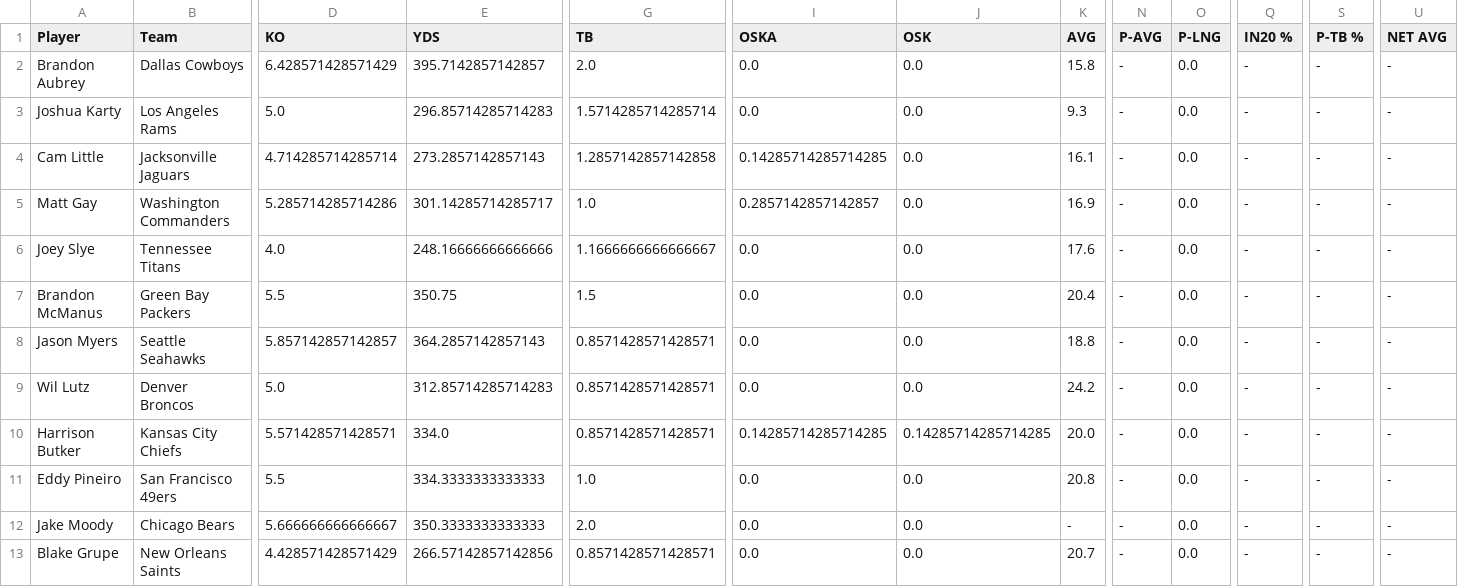
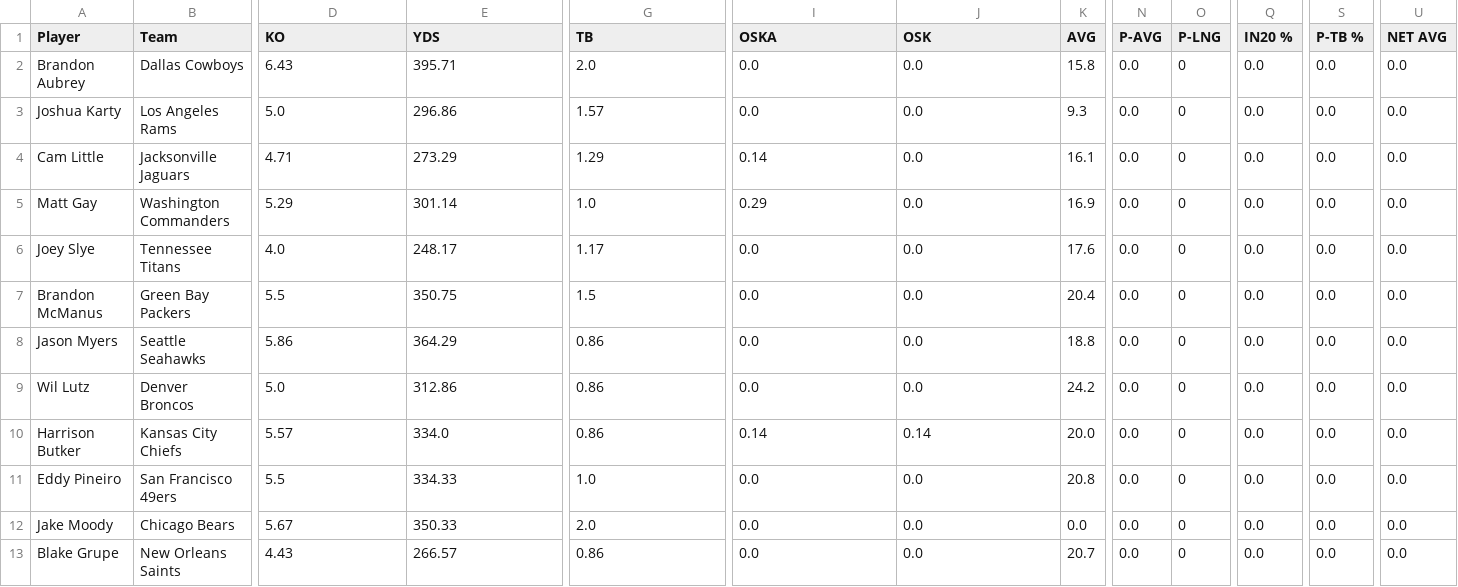
Before and after one commit to Clownworldenjoyer76/stats_for_mat, a CSV file: data/processed/stats/kickoffs_punts_per_game.csv, drawn as a sheet; only a part is shown, gaps mark what is left out; the diff covers the shown part only; the diff names each change by its address in the sheet, - before the commit and + after, or states it on an @@ line.

```diff
--- a/data/processed/stats/kickoffs_punts_per_game.csv
+++ b/data/processed/stats/kickoffs_punts_per_game.csv
-D2 (KO): 6.428571428571429
+D2 (KO): 6.43
-E2 (YDS): 395.7142857142857
+E2 (YDS): 395.71
-N2:N13 (P-AVG): -
+N2:N13 (P-AVG): 0.0
-O2:O13 (P-LNG): 0.0
+O2:O13 (P-LNG): 0
-Q2:Q13 (IN20 %): -
+Q2:Q13 (IN20 %): 0.0
-S2:S13 (P-TB %): -
+S2:S13 (P-TB %): 0.0
-U2:U13 (NET AVG): -
+U2:U13 (NET AVG): 0.0
-E3 (YDS): 296.85714285714283
+E3 (YDS): 296.86
-G3 (TB): 1.5714285714285714
+G3 (TB): 1.57
-D4 (KO): 4.714285714285714
+D4 (KO): 4.71
-E4 (YDS): 273.2857142857143
+E4 (YDS): 273.29
-G4 (TB): 1.2857142857142858
+G4 (TB): 1.29
-I4 (OSKA): 0.14285714285714285
+I4 (OSKA): 0.14
-D5 (KO): 5.285714285714286
+D5 (KO): 5.29
-E5 (YDS): 301.14285714285717
+E5 (YDS): 301.14
-I5 (OSKA): 0.2857142857142857
+I5 (OSKA): 0.29
-E6 (YDS): 248.16666666666666
+E6 (YDS): 248.17
-G6 (TB): 1.1666666666666667
+G6 (TB): 1.17
-D8 (KO): 5.857142857142857
+D8 (KO): 5.86
-E8 (YDS): 364.2857142857143
+E8 (YDS): 364.29
-G8:G10 (TB): 0.8571428571428571
+G8:G10 (TB): 0.86
-E9 (YDS): 312.85714285714283
+E9 (YDS): 312.86
-D10 (KO): 5.571428571428571
+D10 (KO): 5.57
-I10 (OSKA): 0.14285714285714285
+I10 (OSKA): 0.14
-J10 (OSK): 0.14285714285714285
+J10 (OSK): 0.14
-E11 (YDS): 334.3333333333333
+E11 (YDS): 334.33
-D12 (KO): 5.666666666666667
+D12 (KO): 5.67
-E12 (YDS): 350.3333333333333
+E12 (YDS): 350.33
-K12 (AVG): -
+K12 (AVG): 0.0
-D13 (KO): 4.428571428571429
+D13 (KO): 4.43
-E13 (YDS): 266.57142857142856
+E13 (YDS): 266.57
-G13 (TB): 0.8571428571428571
+G13 (TB): 0.86
```
Also changed, not shown: 98 edited cells elsewhere in this file, data/processed/stats/defensive_per_game.csv, data/processed/stats/passing_per_game.csv, 2 other files.
